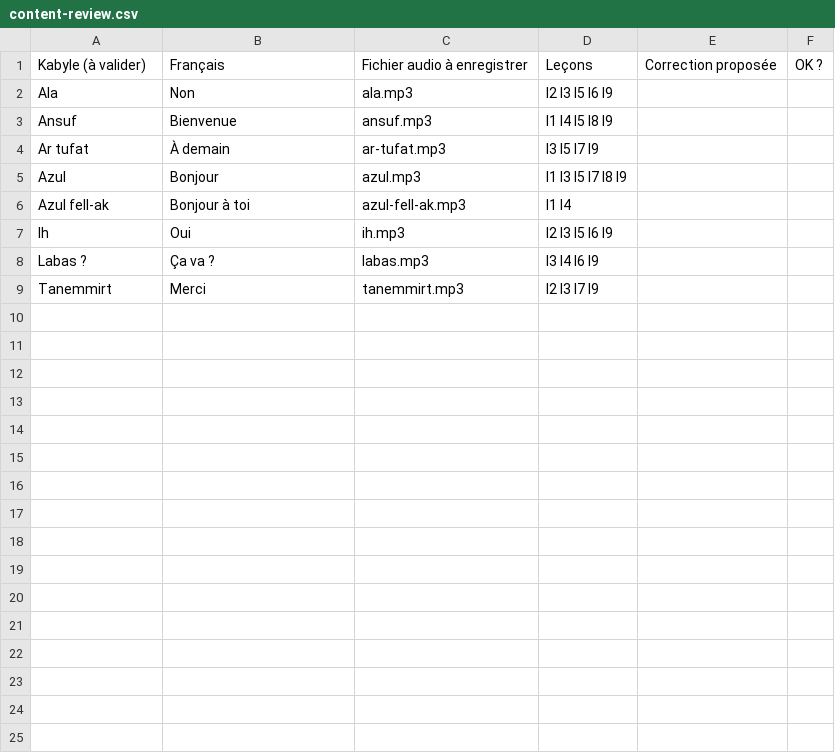
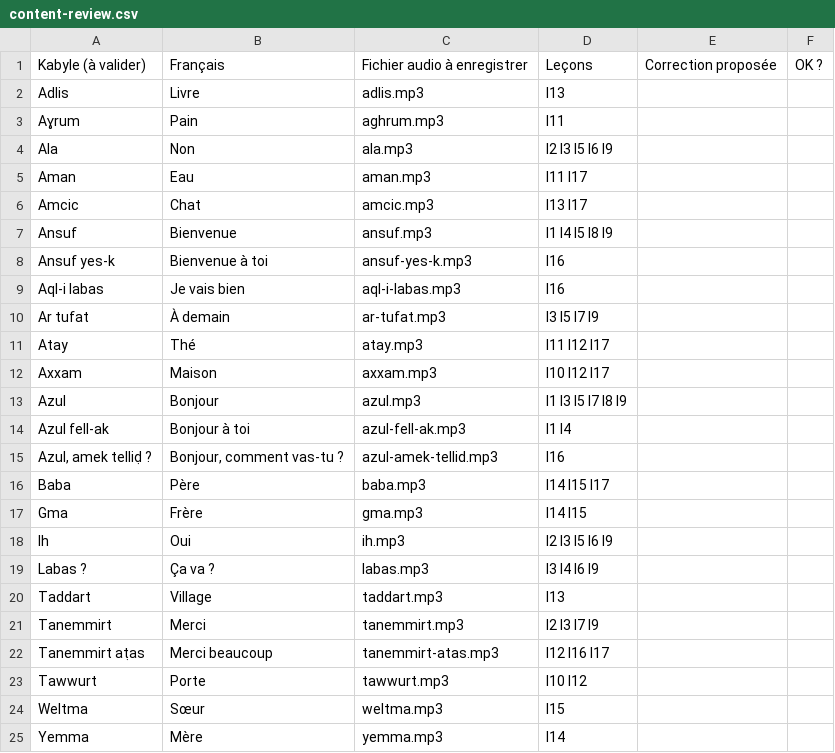
Before and after one commit to selim-digital/TAMASPEAK, a CSV file: content-review.csv, drawn as a sheet.

```diff
--- a/content-review.csv
+++ b/content-review.csv
@@ -1,9 +1,25 @@
 "Kabyle (à valider)";"Français";"Fichier audio à enregistrer";"Leçons";"Correction proposée";"OK ?"
+"Adlis";"Livre";"adlis.mp3";"l13";"";""
+"Aɣrum";"Pain";"aghrum.mp3";"l11";"";""
 "Ala";"Non";"ala.mp3";"l2 l3 l5 l6 l9";"";""
+"Aman";"Eau";"aman.mp3";"l11 l17";"";""
+"Amcic";"Chat";"amcic.mp3";"l13 l17";"";""
 "Ansuf";"Bienvenue";"ansuf.mp3";"l1 l4 l5 l8 l9";"";""
+"Ansuf yes-k";"Bienvenue à toi";"ansuf-yes-k.mp3";"l16";"";""
+"Aql-i labas";"Je vais bien";"aql-i-labas.mp3";"l16";"";""
 "Ar tufat";"À demain";"ar-tufat.mp3";"l3 l5 l7 l9";"";""
+"Atay";"Thé";"atay.mp3";"l11 l12 l17";"";""
+"Axxam";"Maison";"axxam.mp3";"l10 l12 l17";"";""
 "Azul";"Bonjour";"azul.mp3";"l1 l3 l5 l7 l8 l9";"";""
 "Azul fell-ak";"Bonjour à toi";"azul-fell-ak.mp3";"l1 l4";"";""
+"Azul, amek telliḍ ?";"Bonjour, comment vas-tu ?";"azul-amek-tellid.mp3";"l16";"";""
+"Baba";"Père";"baba.mp3";"l14 l15 l17";"";""
+"Gma";"Frère";"gma.mp3";"l14 l15";"";""
 "Ih";"Oui";"ih.mp3";"l2 l3 l5 l6 l9";"";""
 "Labas ?";"Ça va ?";"labas.mp3";"l3 l4 l6 l9";"";""
+"Taddart";"Village";"taddart.mp3";"l13";"";""
 "Tanemmirt";"Merci";"tanemmirt.mp3";"l2 l3 l7 l9";"";""
+"Tanemmirt aṭas";"Merci beaucoup";"tanemmirt-atas.mp3";"l12 l16 l17";"";""
+"Tawwurt";"Porte";"tawwurt.mp3";"l10 l12";"";""
+"Weltma";"Sœur";"weltma.mp3";"l15";"";""
+"Yemma";"Mère";"yemma.mp3";"l14";"";""
```
Also changed, not shown: 24 other files.
